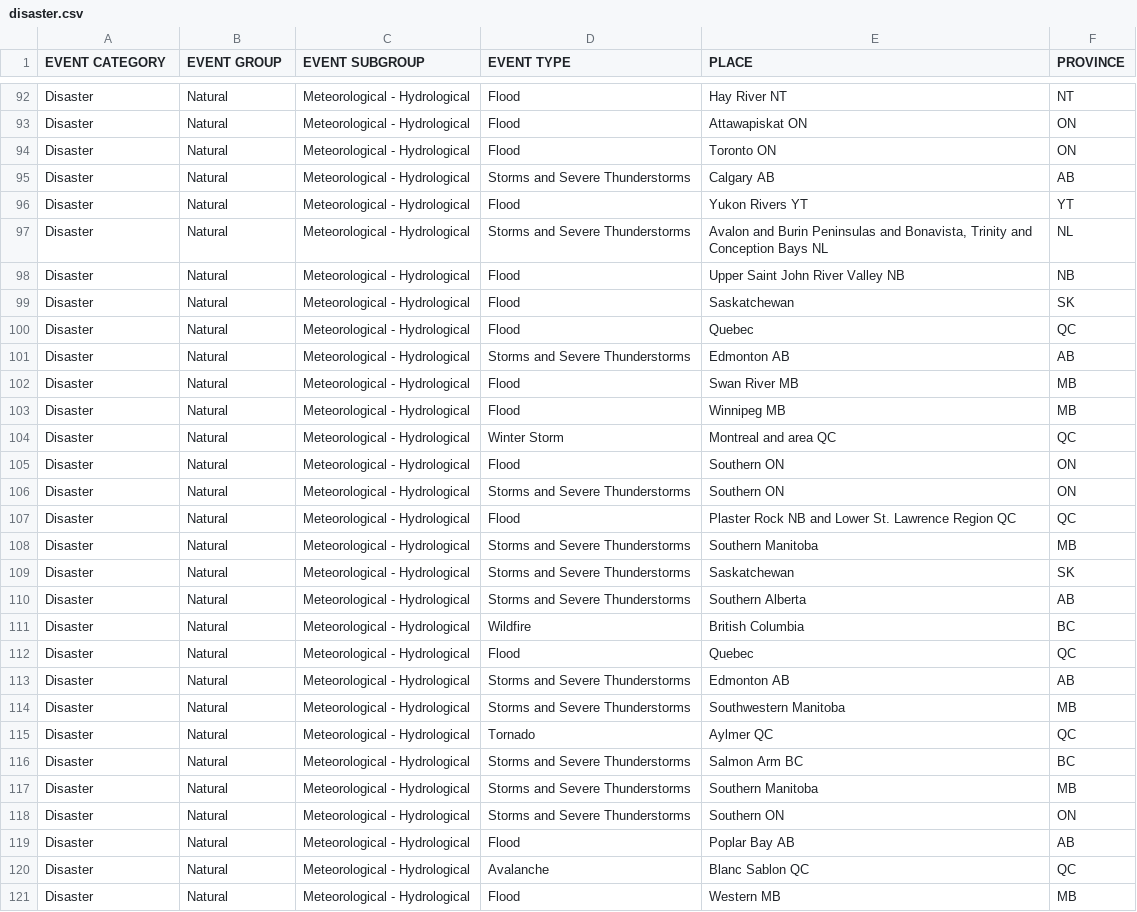
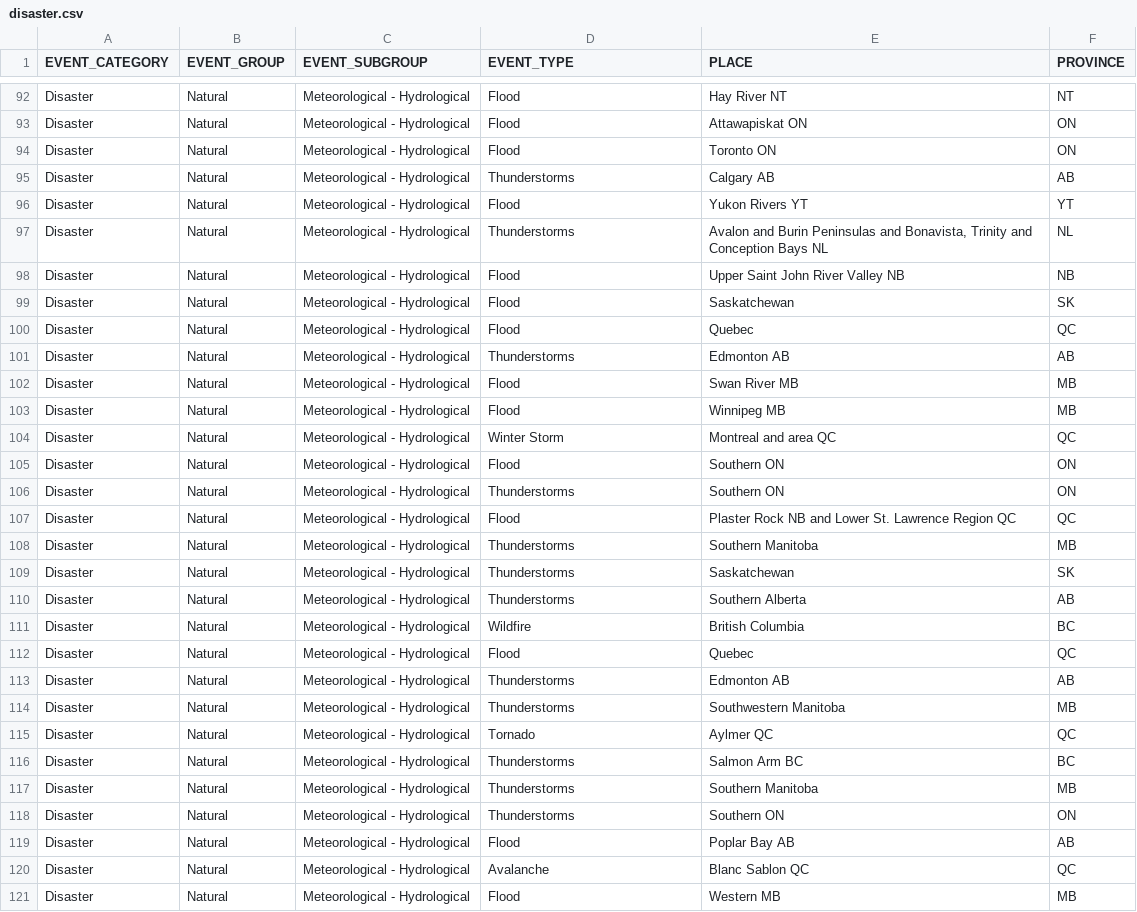
Before and after one commit to xuewan/natural-disaster-chord-diagram, a CSV file: _data/disaster.csv, drawn as a sheet; only a part is shown, gaps mark what is left out; the diff covers the shown part only.

```diff
--- a/_data/disaster.csv
+++ b/_data/disaster.csv
@@ -1 +1 @@
-EVENT CATEGORY,EVENT GROUP,EVENT SUBGROUP,EVENT TYPE,PLACE,PROVINCE
+EVENT_CATEGORY,EVENT_GROUP,EVENT_SUBGROUP,EVENT_TYPE,PLACE,PROVINCE
@@ -94,5 +94,5 @@ Disaster,Natural,Meteorological - Hydrological,Flood,Attawapiskat ON,ON
 Disaster,Natural,Meteorological - Hydrological,Flood,Toronto ON,ON
-Disaster,Natural,Meteorological - Hydrological,Storms and Severe Thunderstorms,Calgary AB,AB
+Disaster,Natural,Meteorological - Hydrological,Thunderstorms,Calgary AB,AB
 Disaster,Natural,Meteorological - Hydrological,Flood,Yukon Rivers YT,YT
-Disaster,Natural,Meteorological - Hydrological,Storms and Severe Thunderstorms,"Avalon and Burin Peninsulas and Bonavista, Trinity and Conception Bays NL",NL
+Disaster,Natural,Meteorological - Hydrological,Thunderstorms,"Avalon and Burin Peninsulas and Bonavista, Trinity and Conception Bays NL",NL
 Disaster,Natural,Meteorological - Hydrological,Flood,Upper Saint John River Valley NB,NB
@@ -100,3 +100,3 @@ Disaster,Natural,Meteorological - Hydrological,Flood,Saskatchewan,SK
 Disaster,Natural,Meteorological - Hydrological,Flood,Quebec,QC
-Disaster,Natural,Meteorological - Hydrological,Storms and Severe Thunderstorms,Edmonton AB,AB
+Disaster,Natural,Meteorological - Hydrological,Thunderstorms,Edmonton AB,AB
 Disaster,Natural,Meteorological - Hydrological,Flood,Swan River MB,MB
@@ -105,15 +105,15 @@ Disaster,Natural,Meteorological - Hydrological,Winter Storm,Montreal and area QC
 Disaster,Natural,Meteorological - Hydrological,Flood,Southern ON,ON
-Disaster,Natural,Meteorological - Hydrological,Storms and Severe Thunderstorms,Southern ON,ON
+Disaster,Natural,Meteorological - Hydrological,Thunderstorms,Southern ON,ON
 Disaster,Natural,Meteorological - Hydrological,Flood,Plaster Rock NB and Lower St. Lawrence Region QC,QC
-Disaster,Natural,Meteorological - Hydrological,Storms and Severe Thunderstorms,Southern Manitoba,MB
-Disaster,Natural,Meteorological - Hydrological,Storms and Severe Thunderstorms,Saskatchewan,SK
-Disaster,Natural,Meteorological - Hydrological,Storms and Severe Thunderstorms,Southern Alberta,AB
+Disaster,Natural,Meteorological - Hydrological,Thunderstorms,Southern Manitoba,MB
+Disaster,Natural,Meteorological - Hydrological,Thunderstorms,Saskatchewan,SK
+Disaster,Natural,Meteorological - Hydrological,Thunderstorms,Southern Alberta,AB
 Disaster,Natural,Meteorological - Hydrological,Wildfire,British Columbia,BC
 Disaster,Natural,Meteorological - Hydrological,Flood,Quebec,QC
-Disaster,Natural,Meteorological - Hydrological,Storms and Severe Thunderstorms,Edmonton AB,AB
-Disaster,Natural,Meteorological - Hydrological,Storms and Severe Thunderstorms,Southwestern Manitoba,MB
+Disaster,Natural,Meteorological - Hydrological,Thunderstorms,Edmonton AB,AB
+Disaster,Natural,Meteorological - Hydrological,Thunderstorms,Southwestern Manitoba,MB
 Disaster,Natural,Meteorological - Hydrological,Tornado,Aylmer QC,QC
-Disaster,Natural,Meteorological - Hydrological,Storms and Severe Thunderstorms,Salmon Arm BC,BC
-Disaster,Natural,Meteorological - Hydrological,Storms and Severe Thunderstorms,Southern Manitoba,MB
-Disaster,Natural,Meteorological - Hydrological,Storms and Severe Thunderstorms,Southern ON,ON
+Disaster,Natural,Meteorological - Hydrological,Thunderstorms,Salmon Arm BC,BC
+Disaster,Natural,Meteorological - Hydrological,Thunderstorms,Southern Manitoba,MB
+Disaster,Natural,Meteorological - Hydrological,Thunderstorms,Southern ON,ON
 Disaster,Natural,Meteorological - Hydrological,Flood,Poplar Bay AB,AB
```
Also changed, not shown: 102 edited cells elsewhere in this file, _data/groups.csv, 5 other files.
